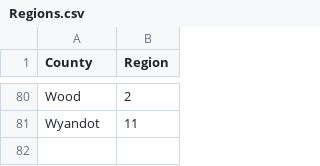
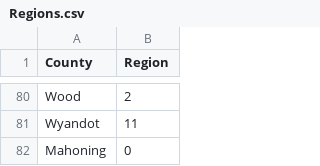
Before and after one commit to COHHIO/COHHIO_HMIS, a CSV file: public_data/Regions.csv, drawn as a sheet; only a part is shown, gaps mark what is left out; the diff names each change by its address in the sheet, - before the commit and + after, or states it on an @@ line.

Commit message:
getting Mahoning County CoC to show up as a Region

```diff
--- a/public_data/Regions.csv
+++ b/public_data/Regions.csv
+row 82: Mahoning | 0
```
Also changed, not shown: 1 other file.
